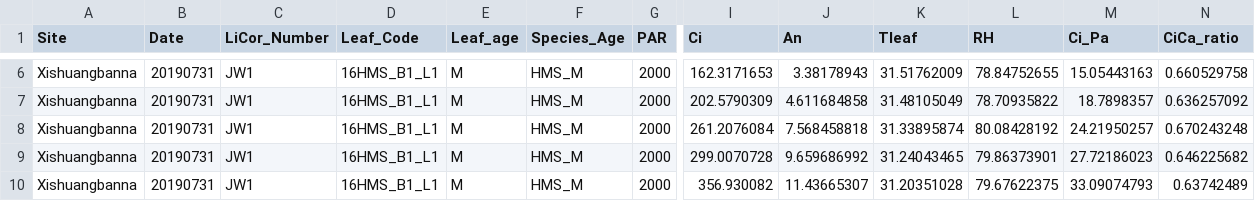
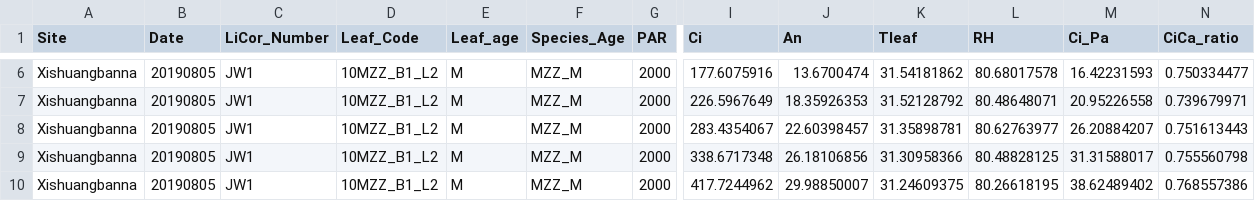
Before and after one commit to yhpan/ENVS3202_Lab2, a CSV file: data/Lab_2_An_Ci_2025_Curve03.csv, drawn as a sheet; only a part is shown, gaps mark what is left out; the diff covers the shown part only; the diff names each change by its address in the sheet, - before the commit and + after, or states it on an @@ line.

```diff
--- a/data/Lab_2_An_Ci_2025_Curve03.csv
+++ b/data/Lab_2_An_Ci_2025_Curve03.csv
-B6:B10 (Date): 20190731
+B6:B10 (Date): 20190805
-D6:D10 (Leaf_Code): 16HMS_B1_L1
+D6:D10 (Leaf_Code): 10MZZ_B1_L2
-F6:F10 (Species_Age): HMS_M
+F6:F10 (Species_Age): MZZ_M
-I6 (Ci): 162.3171653
+I6 (Ci): 177.6075916
-J6 (An): 3.38178943
+J6 (An): 13.6700474
-K6 (Tleaf): 31.51762009
+K6 (Tleaf): 31.54181862
-L6 (RH): 78.84752655
+L6 (RH): 80.68017578
-M6 (Ci_Pa): 15.05443163
+M6 (Ci_Pa): 16.42231593
-N6 (CiCa_ratio): 0.660529758
+N6 (CiCa_ratio): 0.750334477
-I7 (Ci): 202.5790309
+I7 (Ci): 226.5967649
-J7 (An): 4.611684858
+J7 (An): 18.35926353
-K7 (Tleaf): 31.48105049
+K7 (Tleaf): 31.52128792
-L7 (RH): 78.70935822
+L7 (RH): 80.48648071
-M7 (Ci_Pa): 18.7898357
+M7 (Ci_Pa): 20.95226558
-N7 (CiCa_ratio): 0.636257092
+N7 (CiCa_ratio): 0.739679971
-I8 (Ci): 261.2076084
+I8 (Ci): 283.4354067
-J8 (An): 7.568458818
+J8 (An): 22.60398457
-K8 (Tleaf): 31.33895874
+K8 (Tleaf): 31.35898781
-L8 (RH): 80.08428192
+L8 (RH): 80.62763977
-M8 (Ci_Pa): 24.21950257
+M8 (Ci_Pa): 26.20884207
-N8 (CiCa_ratio): 0.670243248
+N8 (CiCa_ratio): 0.751613443
-I9 (Ci): 299.0070728
+I9 (Ci): 338.6717348
-J9 (An): 9.659686992
+J9 (An): 26.18106856
-K9 (Tleaf): 31.24043465
+K9 (Tleaf): 31.30958366
-L9 (RH): 79.86373901
+L9 (RH): 80.48828125
-M9 (Ci_Pa): 27.72186023
+M9 (Ci_Pa): 31.31588017
-N9 (CiCa_ratio): 0.646225682
+N9 (CiCa_ratio): 0.755560798
-I10 (Ci): 356.930082
+I10 (Ci): 417.7244962
-J10 (An): 11.43665307
+J10 (An): 29.98850007
-K10 (Tleaf): 31.20351028
+K10 (Tleaf): 31.24609375
-L10 (RH): 79.67622375
+L10 (RH): 80.26618195
-M10 (Ci_Pa): 33.09074793
+M10 (Ci_Pa): 38.62489402
-N10 (CiCa_ratio): 0.63742489
+N10 (CiCa_ratio): 0.768557386
```
Also changed, not shown: 81 edited cells elsewhere in this file, data/Lab_2_An_Ci_2025_Curve02.csv, data/Lab_2_An_Ci_2025_Curve04.csv.
